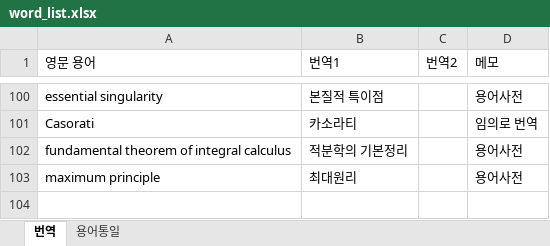
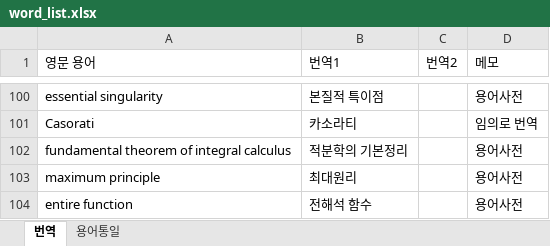
Before and after one commit to yjyeom/CA_book, an Excel workbook: word_list.xlsx, sheet 번역, drawn as a sheet; only a part is shown, gaps mark what is left out; values as stored, in another font and other column widths than the file's, no borders; the diff names each change by its address in the sheet, - before the commit and + after, or states it on an @@ line.

```diff
--- a/word_list.xlsx (sheet 번역)
+++ b/word_list.xlsx (sheet 번역)
+row 104: entire function | 전해석 함수 |  | 용어사전
```
Also changed, not shown: sheet 용어통일, 6 other files.
